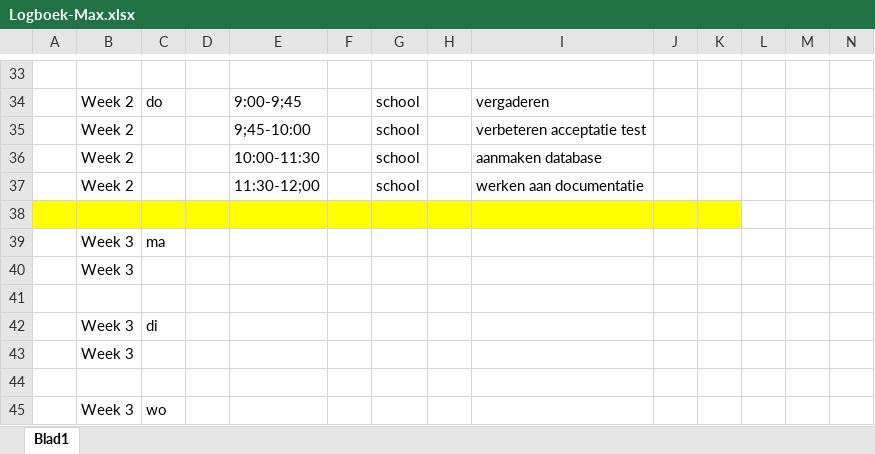
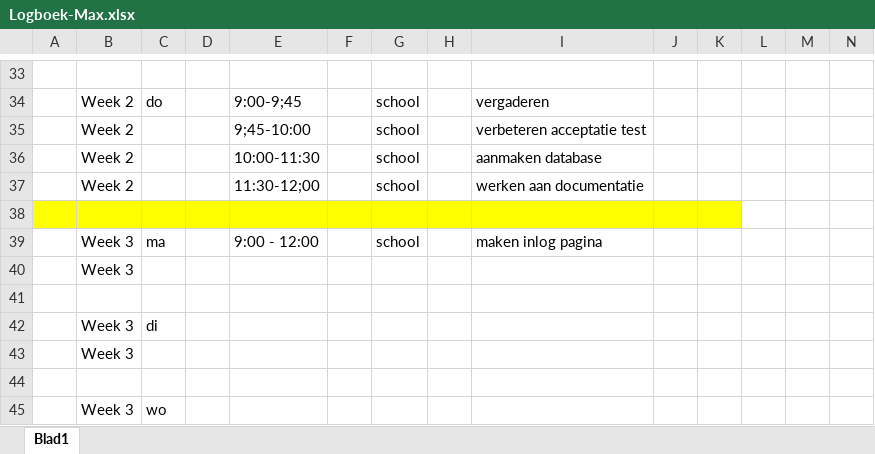
Before and after one commit to ObesiCode/ObesiCodeDocs, an Excel workbook: logboek/Logboek-Max.xlsx, sheet Blad1, drawn as a sheet; only a part is shown, gaps mark what is left out; values as stored, in another font and other column widths than the file's, no borders; removed rows and columns are numbered as before the commit, all else as after; rows hold the shown columns only; the diff names each change by its address in the sheet, - before the commit and + after, or states it on an @@ line.

```diff
--- a/logboek/Logboek-Max.xlsx (sheet Blad1)
+++ b/logboek/Logboek-Max.xlsx (sheet Blad1)
-row 39:  | Week 3 | ma
+row 39:  | Week 3 | ma |  | 9:00 - 12:00 |  | school |  | maken inlog pagina
```
Also changed, not shown: 3 other files.
